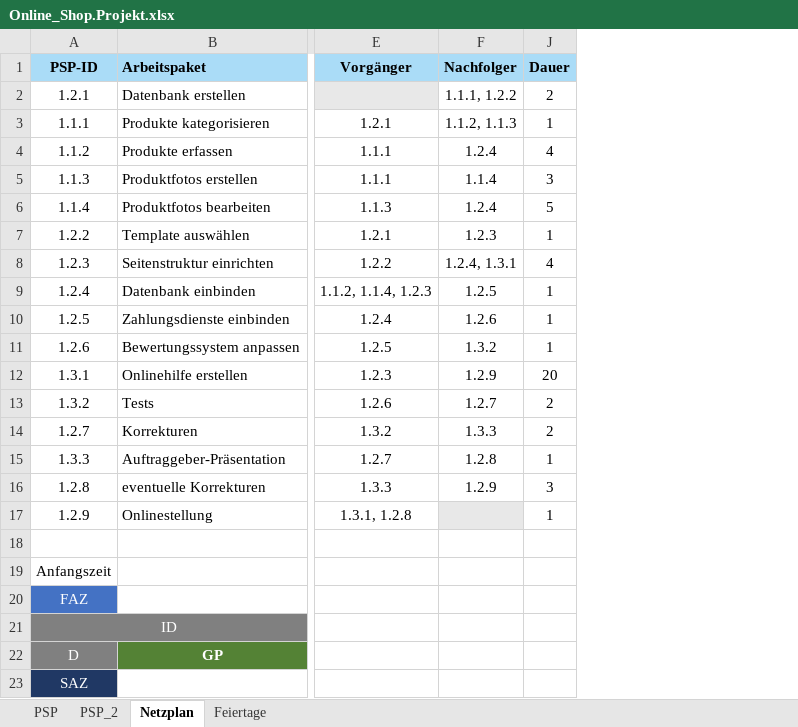
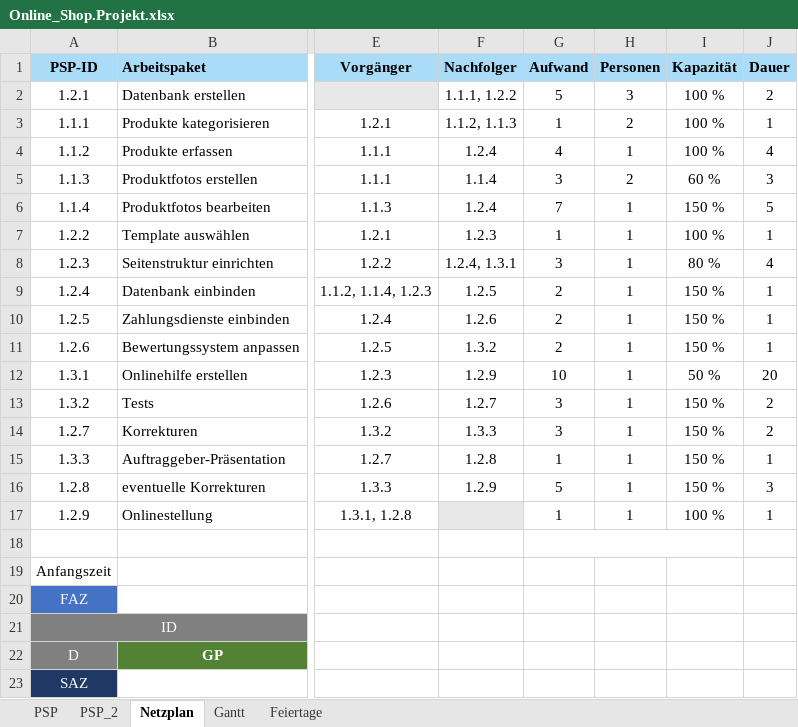
Before and after one commit to SebastianMeisel/QM_PM, an Excel workbook: Übungen/Online_Shop.Projekt.xlsx, sheet Netzplan, drawn as a sheet; only a part is shown, gaps mark what is left out; values as stored, in another font and other column widths than the file's, no borders; charts and pictures and conditional formats not drawn; the diff names each change by its address in the sheet, - before the commit and + after, or states it on an @@ line.

```diff
--- a/Übungen/Online_Shop.Projekt.xlsx (sheet Netzplan)
+++ b/Übungen/Online_Shop.Projekt.xlsx (sheet Netzplan)
@@ sheet tab unhidden: Gantt @@
@@ column G unhidden, rows 1-17: Aufwand | 5 | 1 | 4 | 3 | 7 | 1 | 3 | 2 | 2 | 2 | 10 | 3 | 3 | 1 | 5 | 1 @@
@@ column H unhidden, rows 1-17: Personen | 3 | 2 | 1 | 2 | 1 | 1 | 1 | 1 | 1 | 1 | 1 | 1 | 1 | 1 | 1 | 1 @@
@@ column I unhidden, rows 1-17: Kapazität | 100 % | 100 % | 100 % | 60 % | 150 % | 100 % | 80 % | 150 % | 150 % | 150 % | 50 % | 150 % | 150 % | 150 % | 150 % | 100 % @@
```
Also changed, not shown: charts or pictures, 3 other files.
